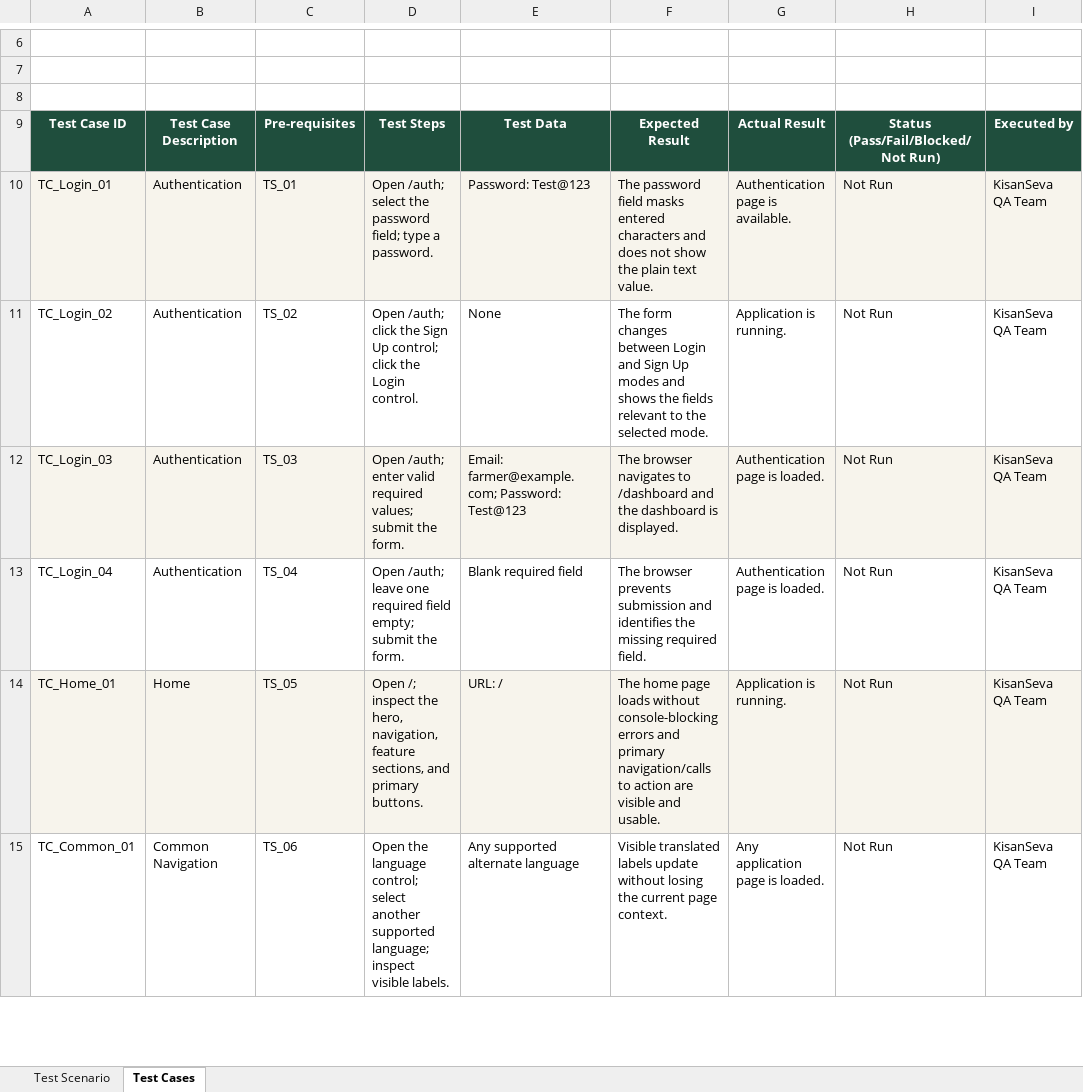
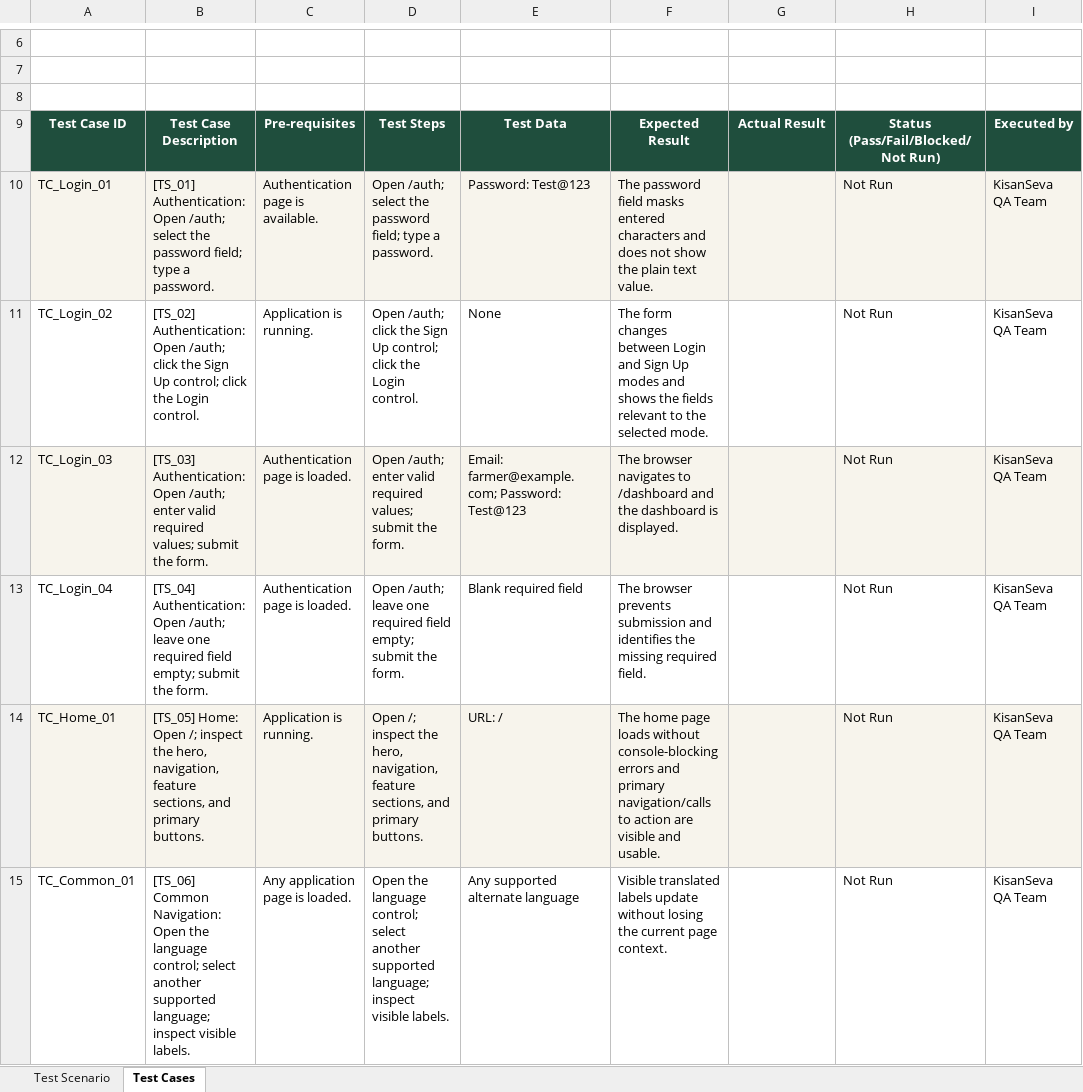
Before and after one commit to Aashka330/KisanSeva-, an Excel workbook: Test Scenario and Test Case document.xlsx, sheet Test Cases, drawn as a sheet; only a part is shown, gaps mark what is left out; values as stored, in another font and other column widths than the file's, no borders; the diff covers the shown part only; the diff names each change by its address in the sheet, - before the commit and + after, or states it on an @@ line.

```diff
--- a/Test Scenario and Test Case document.xlsx (sheet Test Cases)
+++ b/Test Scenario and Test Case document.xlsx (sheet Test Cases)
-B10: Authentication
+B10: [TS_01] Authentication: Open /auth; select the password field; type a password.
-C10: TS_01
+C10: Authentication page is available.
-G10: Authentication page is available.
+G10: (empty)
-B11: Authentication
+B11: [TS_02] Authentication: Open /auth; click the Sign Up control; click the Login control.
-C11: TS_02
+C11: Application is running.
-G11: Application is running.
+G11: (empty)
-B12: Authentication
+B12: [TS_03] Authentication: Open /auth; enter valid required values; submit the form.
-C12: TS_03
+C12: Authentication page is loaded.
-G12:G13: Authentication page is loaded.
+G12:G13: (empty)
-B13: Authentication
+B13: [TS_04] Authentication: Open /auth; leave one required field empty; submit the form.
-C13: TS_04
+C13: Authentication page is loaded.
-B14: Home
+B14: [TS_05] Home: Open /; inspect the hero, navigation, feature sections, and primary buttons.
-C14: TS_05
+C14: Application is running.
-G14: Application is running.
+G14: (empty)
-B15: Common Navigation
+B15: [TS_06] Common Navigation: Open the language control; select another supported language; inspect visible labels.
-C15: TS_06
+C15: Any application page is loaded.
-G15: Any application page is loaded.
+G15: (empty)
```
Also changed, not shown: 78 edited cells elsewhere in this sheet, 32 other files.
